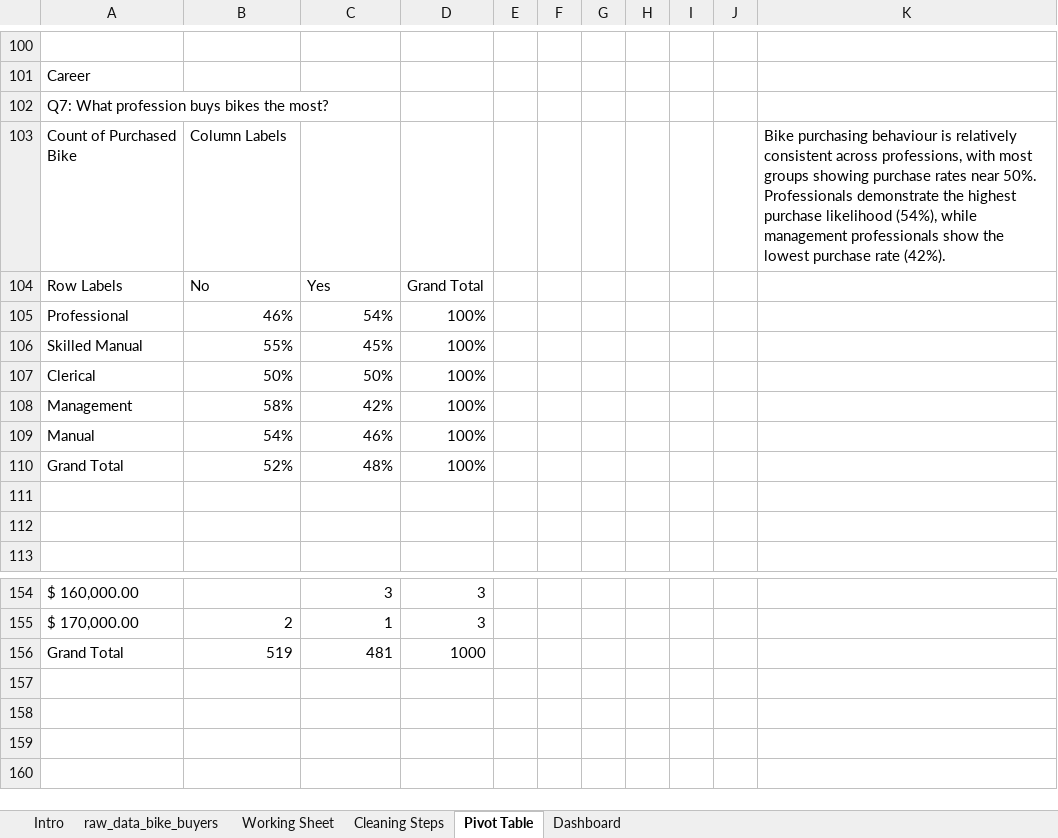
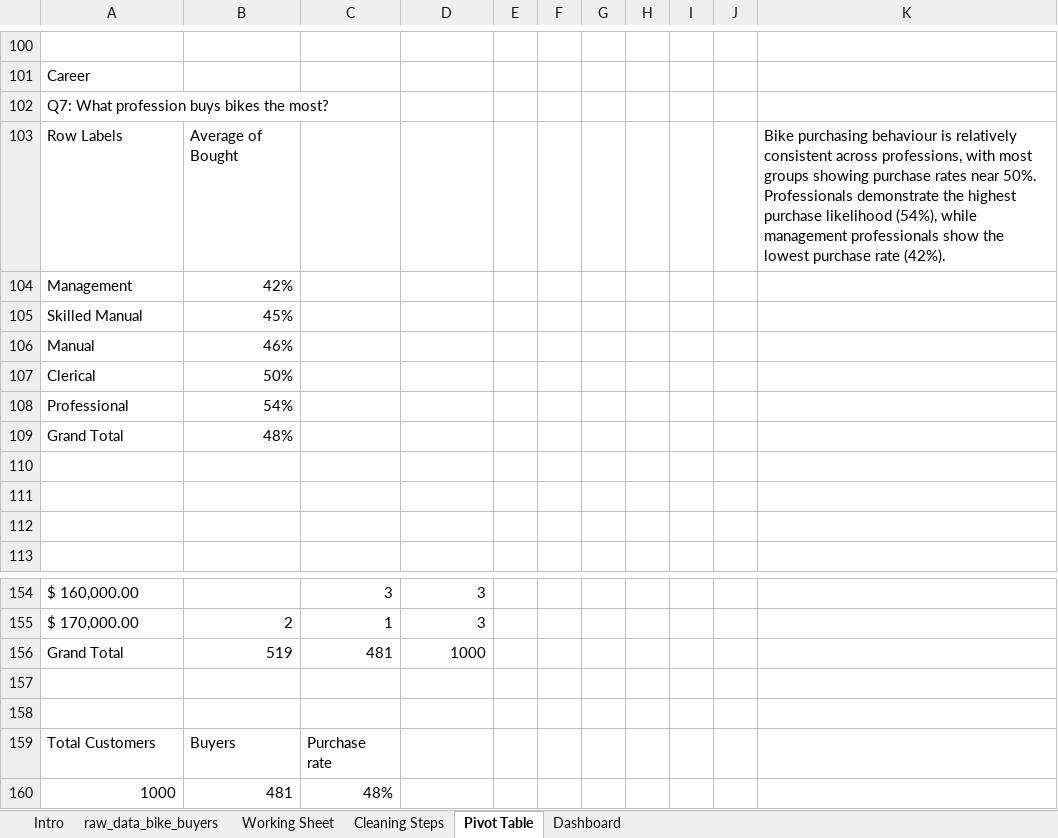
Before and after one commit to SeunOluokun/bike-purchase-analysis, an Excel workbook: Bike Sales Customer Analysis.xlsx, sheet Pivot Table, drawn as a sheet; only a part is shown, gaps mark what is left out; values as stored, in another font and other column widths than the file's, no borders; charts and pictures not drawn; removed rows and columns are numbered as before the commit, all else as after; the diff names each change by its address in the sheet, - before the commit and + after, or states it on an @@ line.

Commit message:
Add files via upload

```diff
--- a/Bike Sales Customer Analysis.xlsx (sheet Pivot Table)
+++ b/Bike Sales Customer Analysis.xlsx (sheet Pivot Table)
-row 103: Count of Purchased Bike | Column Labels |  |  |  |  |  |  |  |  | Bike purchasing behaviour is relatively consistent across professions, with most groups showing purchase rates near 50%. Professionals demonstrate the highest purchase likelihood (54%), while management professionals show the lowest purchase rate (42%).
-row 104: Row Labels | No | Yes | Grand Total
-row 105: Professional | 46% | 54% | 100%
-row 106: Skilled Manual | 55% | 45% | 100%
+row 103: Row Labels | Average of Bought |  |  |  |  |  |  |  |  | Bike purchasing behaviour is relatively consistent across professions, with most groups showing purchase rates near 50%. Professionals demonstrate the highest purchase likelihood (54%), while management professionals show the lowest purchase rate (42%).
+row 104: Management | 42%
+row 105: Skilled Manual | 45%
+row 106: Manual | 46%
-C107: 50%
+C107: (empty)
-D107: 100%
+D107: (empty)
-row 108: Management | 58% | 42% | 100%
-row 109: Manual | 54% | 46% | 100%
+row 108: Professional | 54%
+row 109: Grand Total | 48%
-row 110: Grand Total | 52% | 48% | 100%
+row 110: (empty)
+row 157: (empty)
+row 158: (empty)
+row 159: Total Customers | Buyers | Purchase rate
+row 160: 1000 | 481 | 48%
```
Also changed, not shown: sheet Dashboard, sheet Working Sheet, charts or pictures.
